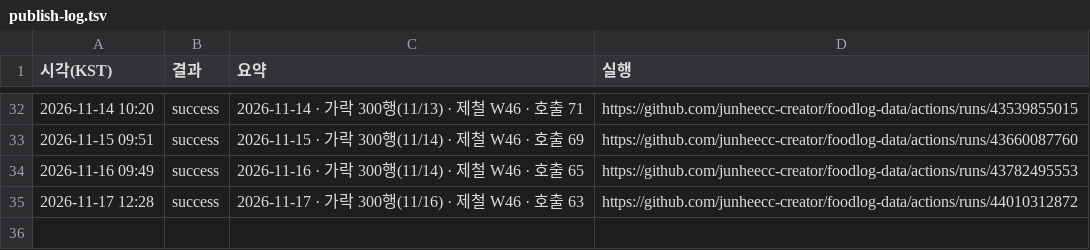
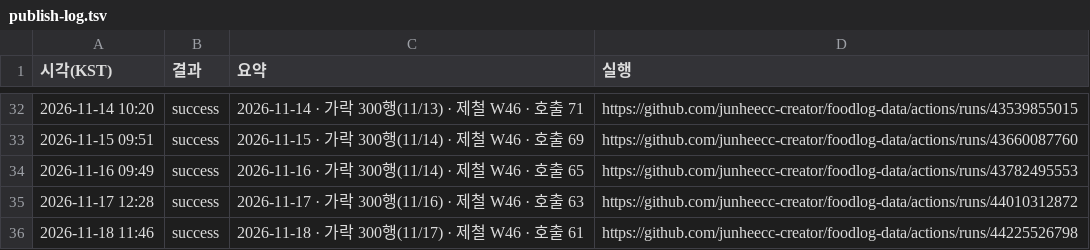
Before and after one commit to junheecc-creator/foodlog-data, a TSV file: publish-log.tsv, drawn as a sheet; only a part is shown, gaps mark what is left out; the diff names each change by its address in the sheet, - before the commit and + after, or states it on an @@ line.

```diff
--- a/publish-log.tsv
+++ b/publish-log.tsv
+row 36: 2026-11-18 11:46 | success | 2026-11-18 · 가락 300행(11/17) · 제철 W46 · 호출 61 | https://github.com/junheecc-creator/foodlog-data/actions/runs/44225526798
```
